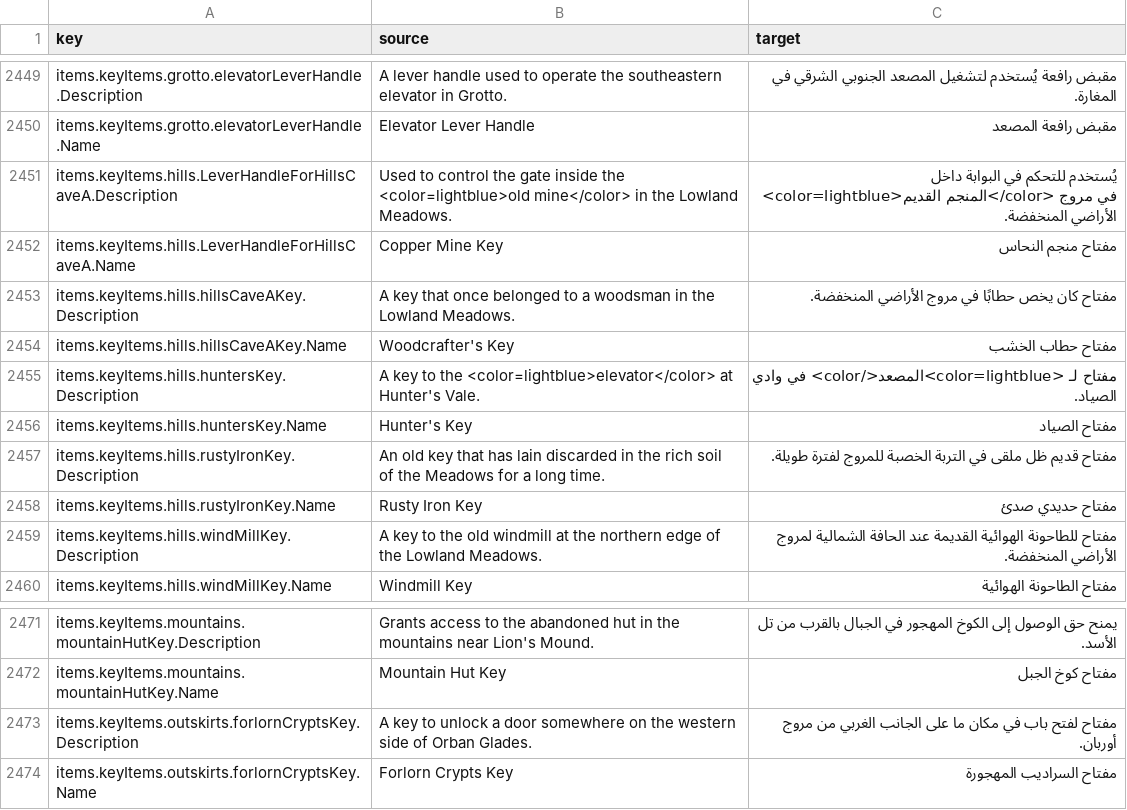
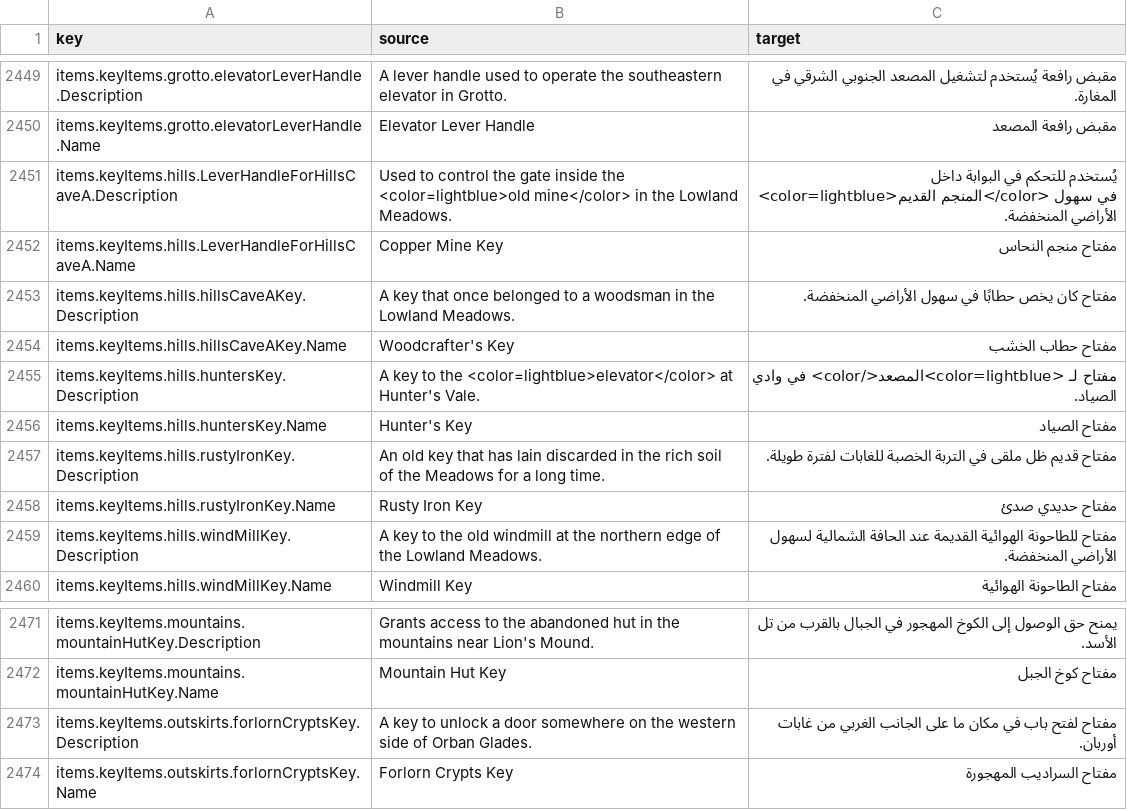
Before and after one commit to 2Pz/NoRestForTheWicked-Arabic, a CSV file: translations/items.csv, drawn as a sheet; only a part is shown, gaps mark what is left out; the diff names each change by its address in the sheet, - before the commit and + after, or states it on an @@ line.

```diff
--- a/translations/items.csv
+++ b/translations/items.csv
-C2451 (target): …القديم</color> في مروج الأراضي المنخفضة.
+C2451 (target): …القديم</color> في سهول الأراضي المنخفضة.
-C2453 (target): …حطابًا في مروج الأراضي المنخفضة.
+C2453 (target): …حطابًا في سهول الأراضي المنخفضة.
-C2457 (target): …التربة الخصبة للمروج لفترة طويلة.
+C2457 (target): …التربة الخصبة للغابات لفترة طويلة.
-C2459 (target): …الحافة الشمالية لمروج الأراضي المنخفضة.
+C2459 (target): …الحافة الشمالية لسهول الأراضي المنخفضة.
-C2473 (target): …الغربي من مروج أوربان.
+C2473 (target): …الغربي من غابات أوربان.
```
Also changed, not shown: glossaries/00_all_glossary_terms.csv, glossaries/03_locations.csv, 7 other files.
